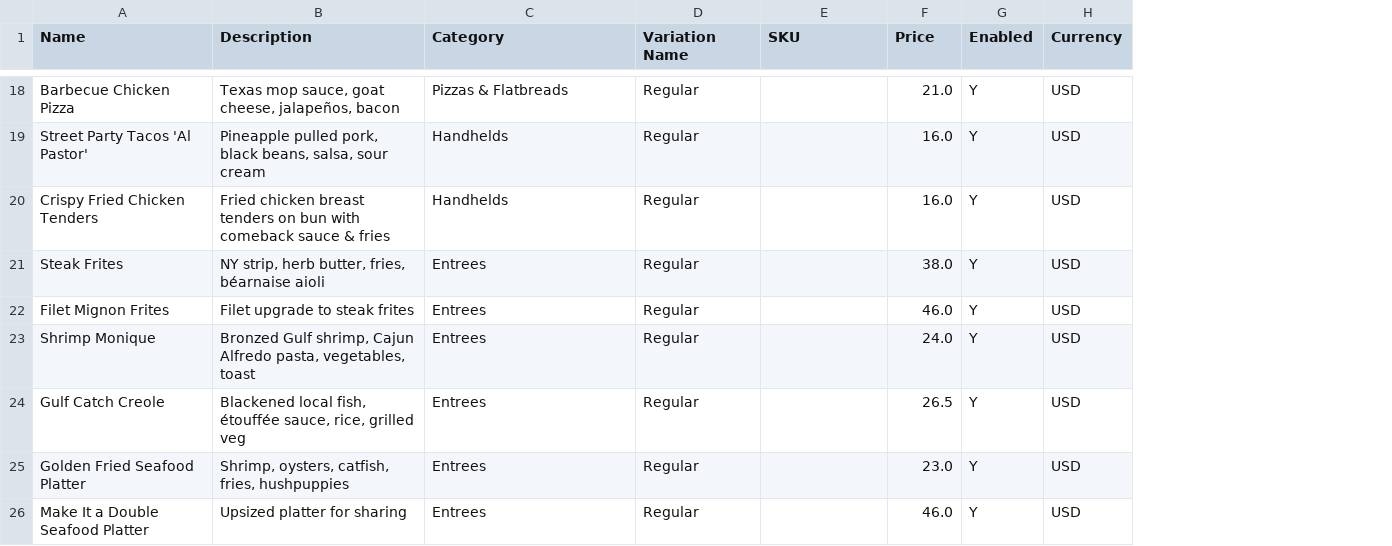
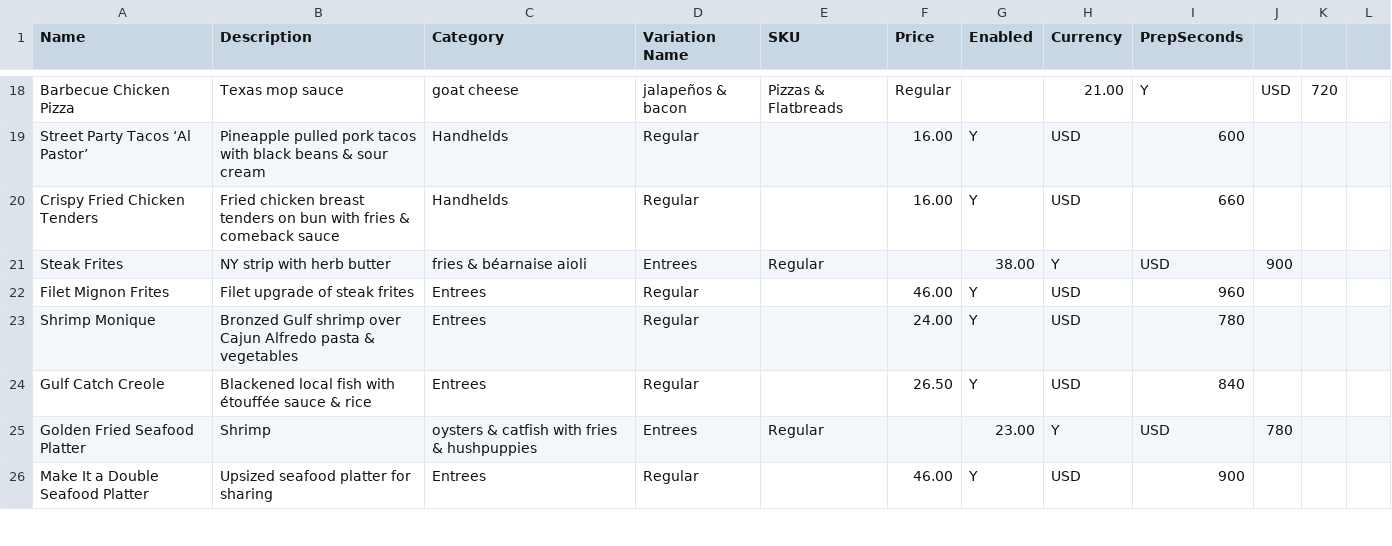
Before and after one commit to atlasgrowth/five0four, a CSV file: scripts/menu_creole_tavern.csv, drawn as a sheet; only a part is shown, gaps mark what is left out; the diff covers the shown part only; the diff names each change by its address in the sheet, - before the commit and + after, or states it on an @@ line.

```diff
--- a/scripts/menu_creole_tavern.csv
+++ b/scripts/menu_creole_tavern.csv
+column I (PrepSeconds), rows 18-26: Y | 600 | 660 | USD | 960 | 780 | 840 | USD | 900
+column J, rows 18-25: USD |  |  | 900 |  |  |  | 780
+column K, row 18: 720
+column L, empty
-B18 (Description): Texas mop sauce, goat cheese, jalapeños, bacon
+B18 (Description): Texas mop sauce
-C18 (Category): Pizzas & Flatbreads
+C18 (Category): goat cheese
-D18 (Variation Name): Regular
+D18 (Variation Name): jalapeños & bacon
-E18 (SKU): (empty)
+E18 (SKU): Pizzas & Flatbreads
-F18 (Price): 21.0
+F18 (Price): Regular
-G18 (Enabled): Y
+G18 (Enabled): (empty)
-H18 (Currency): USD
+H18 (Currency): 21.00
-A19 (Name): Street Party Tacos 'Al Pastor'
+A19 (Name): Street Party Tacos ‘Al Pastor’
-B19 (Description): Pineapple pulled pork, black beans, salsa, sour cream
+B19 (Description): Pineapple pulled pork tacos with black beans & sour cream
-F19:F20 (Price): 16.0
+F19:F20 (Price): 16.00
-B20 (Description): …bun with comeback sauce & fries
+B20 (Description): …bun with fries & comeback sauce
-B21 (Description): NY strip, herb butter, fries, béarnaise aioli
+B21 (Description): NY strip with herb butter
-C21 (Category): Entrees
+C21 (Category): fries & béarnaise aioli
-D21 (Variation Name): Regular
+D21 (Variation Name): Entrees
-E21 (SKU): (empty)
+E21 (SKU): Regular
-F21 (Price): 38.0
+F21 (Price): (empty)
-G21 (Enabled): Y
+G21 (Enabled): 38.00
-H21 (Currency): USD
+H21 (Currency): Y
-B22 (Description): Filet upgrade to steak frites
+B22 (Description): Filet upgrade of steak frites
-F22 (Price): 46.0
+F22 (Price): 46.00
-B23 (Description): Bronzed Gulf shrimp, Cajun Alfredo pasta, vegetables, toast
+B23 (Description): Bronzed Gulf shrimp over Cajun Alfredo pasta & vegetables
-F23 (Price): 24.0
+F23 (Price): 24.00
-B24 (Description): Blackened local fish, étouffée sauce, rice, grilled veg
+B24 (Description): Blackened local fish with étouffée sauce & rice
-F24 (Price): 26.5
+F24 (Price): 26.50
-B25 (Description): Shrimp, oysters, catfish, fries, hushpuppies
+B25 (Description): Shrimp
-C25 (Category): Entrees
+C25 (Category): oysters & catfish with fries & hushpuppies
-D25 (Variation Name): Regular
+D25 (Variation Name): Entrees
-E25 (SKU): (empty)
+E25 (SKU): Regular
-F25 (Price): 23.0
+F25 (Price): (empty)
-G25 (Enabled): Y
+G25 (Enabled): 23.00
-H25 (Currency): USD
+H25 (Currency): Y
-B26 (Description): Upsized platter for sharing
+B26 (Description): Upsized seafood platter for sharing
-F26 (Price): 46.0
+F26 (Price): 46.00
```
Also changed, not shown: 112 edited cells elsewhere in this file, 3 other files.
